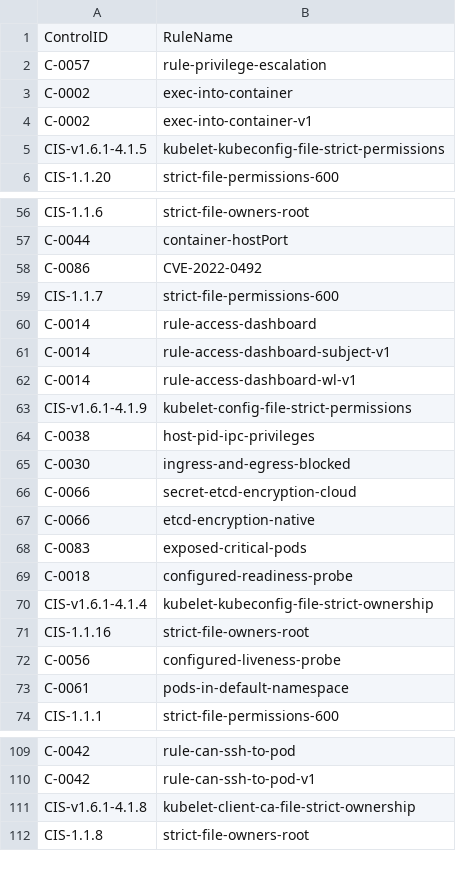
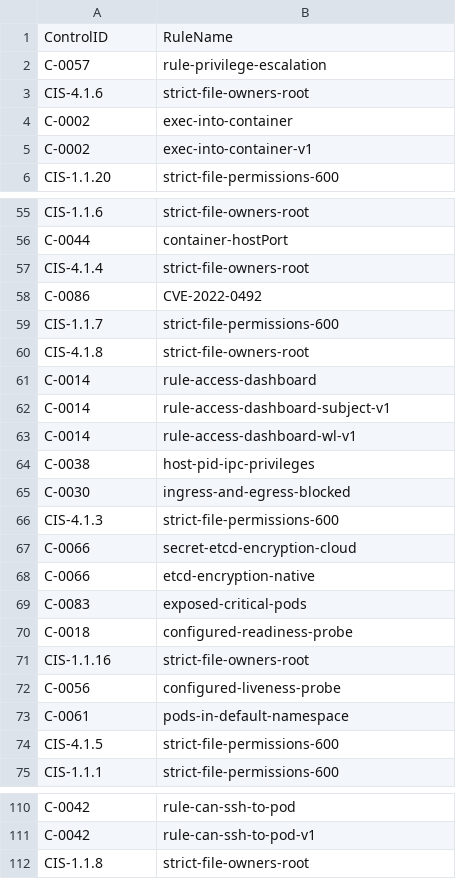
Before and after one commit to kubescape/regolibrary, a CSV file: ControlID_RuleName.csv, drawn as a sheet; only a part is shown, gaps mark what is left out; removed rows and columns are numbered as before the commit, all else as after; the diff covers the shown part only; the diff names each change by its address in the sheet, - before the commit and + after, or states it on an @@ line.

```diff
--- a/ControlID_RuleName.csv
+++ b/ControlID_RuleName.csv
+row 3: CIS-4.1.6 | strict-file-owners-root
-row 5: CIS-v1.6.1-4.1.5 | kubelet-kubeconfig-file-strict-permissions
+row 57: CIS-4.1.4 | strict-file-owners-root
+row 60: CIS-4.1.8 | strict-file-owners-root
-row 63: CIS-v1.6.1-4.1.9 | kubelet-config-file-strict-permissions
+row 66: CIS-4.1.3 | strict-file-permissions-600
-row 70: CIS-v1.6.1-4.1.4 | kubelet-kubeconfig-file-strict-ownership
+row 74: CIS-4.1.5 | strict-file-permissions-600
-row 111: CIS-v1.6.1-4.1.8 | kubelet-client-ca-file-strict-ownership
```
Also changed, not shown: 3 added rows and 4 removed rows elsewhere in this file, FWName_CID_CName.csv.
